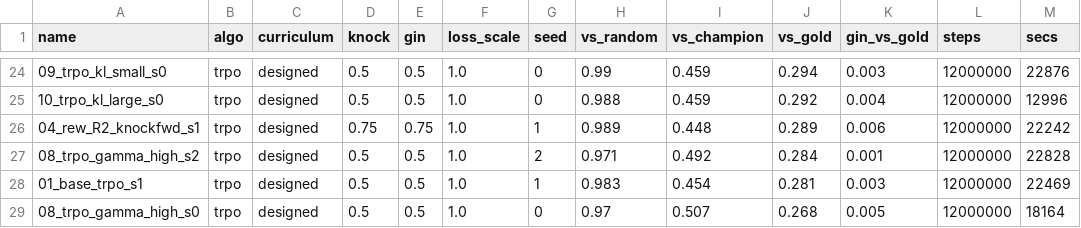
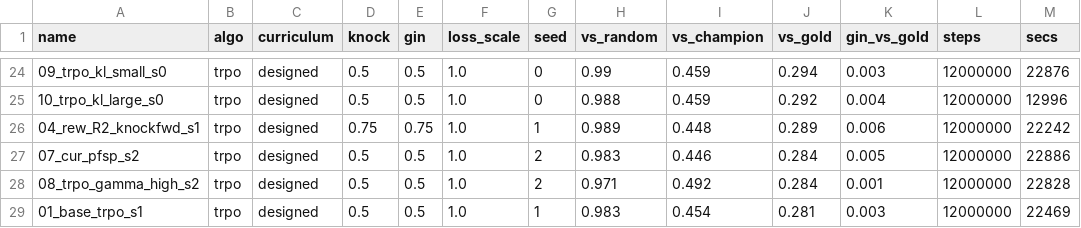
Before and after one commit to Nikelroid/adversarial-coevolution, a CSV file: sweep/curriculum/_summary.csv, drawn as a sheet; only a part is shown, gaps mark what is left out; the shorter side is filled out with more unchanged rows; the diff names each change by its address in the sheet, - before the commit and + after, or states it on an @@ line.

Commit message:
Phase-6 sweep: curriculum/algorithm/reward results + docs (2026-06-05T18:41Z)

```diff
--- a/sweep/curriculum/_summary.csv
+++ b/sweep/curriculum/_summary.csv
+row 27: 07_cur_pfsp_s2 | trpo | designed | 0.5 | 0.5 | 1.0 | 2 | 0.983 | 0.446 | 0.284 | 0.005 | 12000000 | 22886
```
Also changed, not shown: 18 other files.
